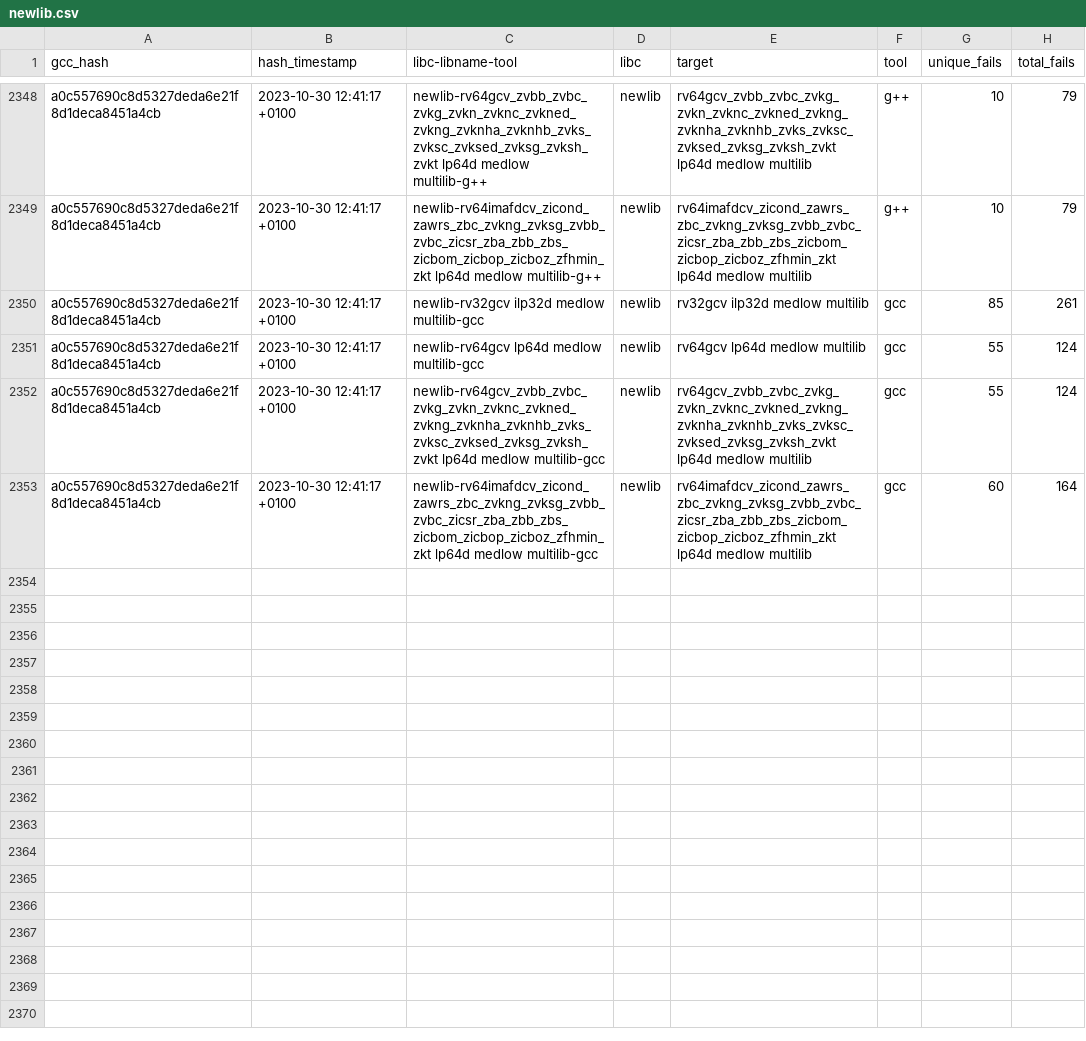
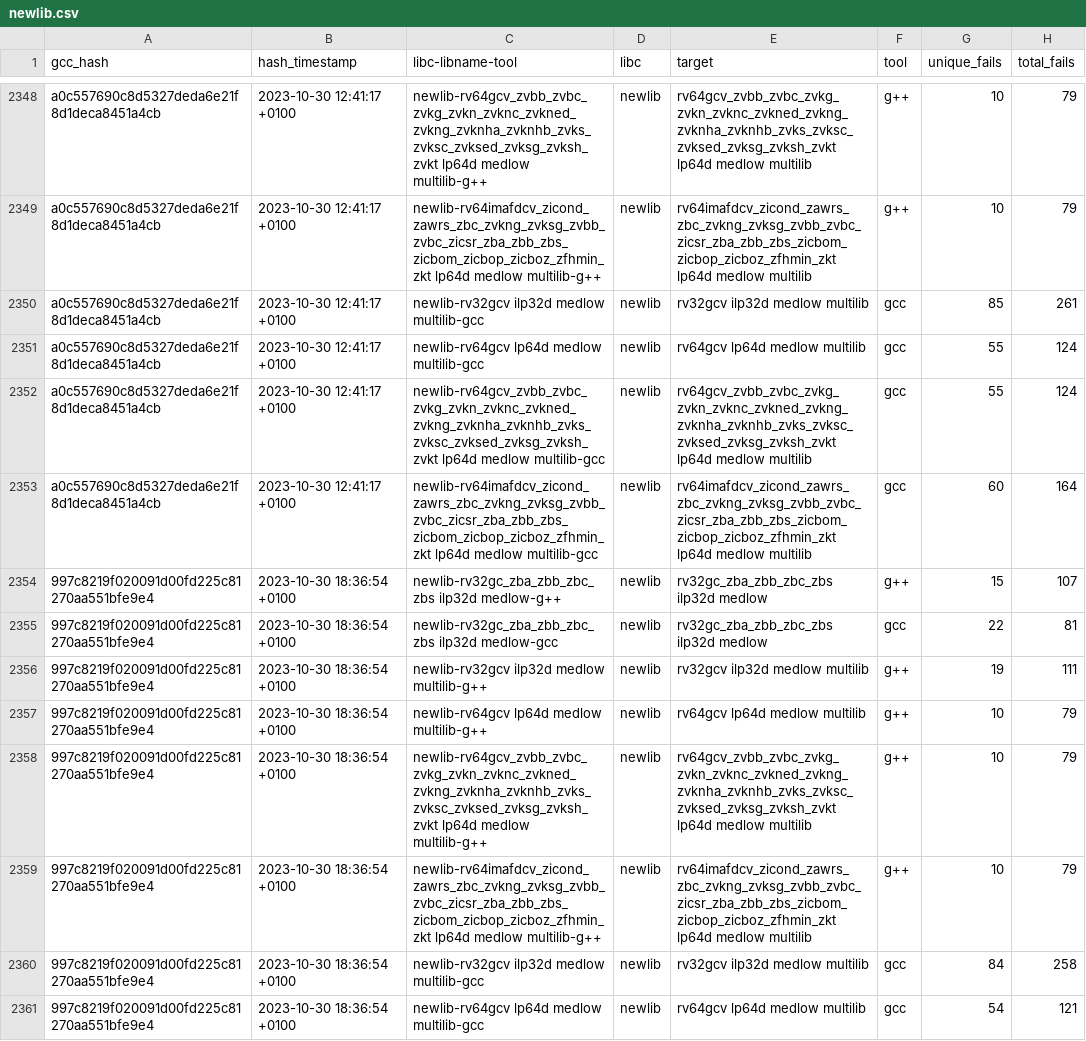
Before and after one commit to patrick-rivos/gcc-postcommit-ci, a CSV file: dashboard/newlib.csv, drawn as a sheet; only a part is shown, gaps mark what is left out; the diff covers the shown part only.

```diff
--- a/dashboard/newlib.csv
+++ b/dashboard/newlib.csv
@@ -2353 +2353,9 @@ a0c557690c8d5327deda6e21f8d1deca8451a4cb,2023-10-30 12:41:17 +0100,newlib-rv64gc
 a0c557690c8d5327deda6e21f8d1deca8451a4cb,2023-10-30 12:41:17 +0100,newlib-rv64imafdcv_zicond_zawrs_zbc_zvkng_zvksg_zvbb_zvbc_zicsr_zba_zbb_zbs_zicbom_zicbop_zicboz_zfhmin_zkt lp64d medlow multilib-gcc,newlib,rv64imafdcv_zicond_zawrs_zbc_zvkng_zvksg_zvbb_zvbc_zicsr_zba_zbb_zbs_zicbom_zicbop_zicboz_zfhmin_zkt lp64d medlow multilib,gcc,60,164
+997c8219f020091d00fd225c81270aa551bfe9e4,2023-10-30 18:36:54 +0100,newlib-rv32gc_zba_zbb_zbc_zbs ilp32d medlow-g++,newlib,rv32gc_zba_zbb_zbc_zbs ilp32d medlow,g++,15,107
+997c8219f020091d00fd225c81270aa551bfe9e4,2023-10-30 18:36:54 +0100,newlib-rv32gc_zba_zbb_zbc_zbs ilp32d medlow-gcc,newlib,rv32gc_zba_zbb_zbc_zbs ilp32d medlow,gcc,22,81
+997c8219f020091d00fd225c81270aa551bfe9e4,2023-10-30 18:36:54 +0100,newlib-rv32gcv ilp32d medlow multilib-g++,newlib,rv32gcv ilp32d medlow multilib,g++,19,111
+997c8219f020091d00fd225c81270aa551bfe9e4,2023-10-30 18:36:54 +0100,newlib-rv64gcv lp64d medlow multilib-g++,newlib,rv64gcv lp64d medlow multilib,g++,10,79
+997c8219f020091d00fd225c81270aa551bfe9e4,2023-10-30 18:36:54 +0100,newlib-rv64gcv_zvbb_zvbc_zvkg_zvkn_zvknc_zvkned_zvkng_zvknha_zvknhb_zvks_zvksc_zvksed_zvksg_zvksh_zvkt lp64d medlow multilib-g++,newlib,rv64gcv_zvbb_zvbc_zvkg_zvkn_zvknc_zvkned_zvkng_zvknha_zvknhb_zvks_zvksc_zvksed_zvksg_zvksh_zvkt lp64d medlow multilib,g++,10,79
+997c8219f020091d00fd225c81270aa551bfe9e4,2023-10-30 18:36:54 +0100,newlib-rv64imafdcv_zicond_zawrs_zbc_zvkng_zvksg_zvbb_zvbc_zicsr_zba_zbb_zbs_zicbom_zicbop_zicboz_zfhmin_zkt lp64d medlow multilib-g++,newlib,rv64imafdcv_zicond_zawrs_zbc_zvkng_zvksg_zvbb_zvbc_zicsr_zba_zbb_zbs_zicbom_zicbop_zicboz_zfhmin_zkt lp64d medlow multilib,g++,10,79
+997c8219f020091d00fd225c81270aa551bfe9e4,2023-10-30 18:36:54 +0100,newlib-rv32gcv ilp32d medlow multilib-gcc,newlib,rv32gcv ilp32d medlow multilib,gcc,84,258
+997c8219f020091d00fd225c81270aa551bfe9e4,2023-10-30 18:36:54 +0100,newlib-rv64gcv lp64d medlow multilib-gcc,newlib,rv64gcv lp64d medlow multilib,gcc,54,121
```
Also changed, not shown: 8 added rows elsewhere in this file, dashboard/linux.csv, 16 other files.
